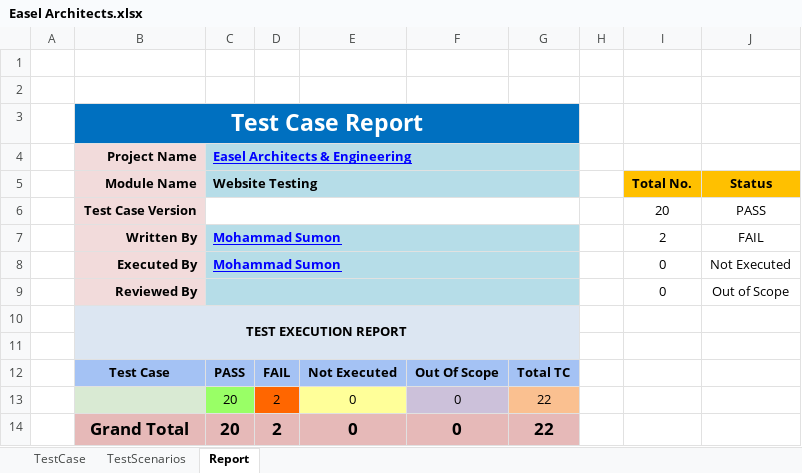
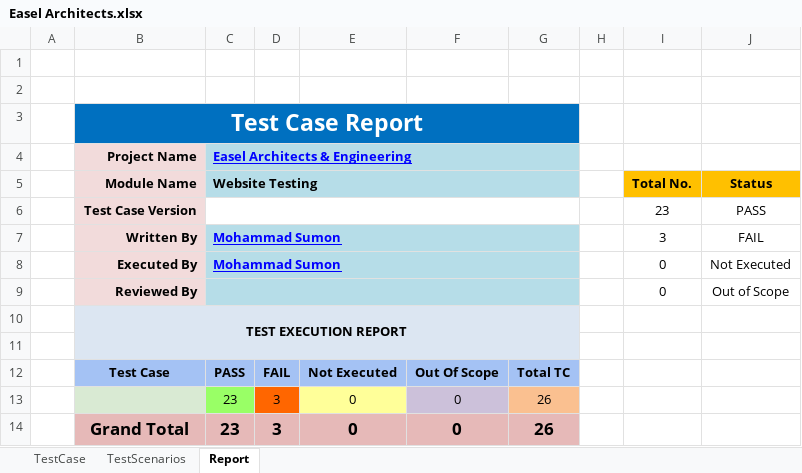
Before and after one commit to sumu9897/Easel-Architects, an Excel workbook: Easel Architects.xlsx, sheet Report, drawn as a sheet; values as stored, in another font and other column widths than the file's, no borders; charts and pictures not drawn; removed rows and columns are numbered as before the commit, all else as after; the diff names each change by its address in the sheet, - before the commit and + after, or states it on an @@ line.

```diff
--- a/Easel Architects.xlsx (sheet Report)
+++ b/Easel Architects.xlsx (sheet Report)
-I6 (Total No.): 20
+I6 (Total No.): 23
-I7 (Total No.): 2
+I7 (Total No.): 3
-row 13:  |  | 20 | 2 | 0 | 0 | 22
+row 13:  |  | 23 | 3 | 0 | 0 | 26
-C14 (Website Testing): 20
+C14 (Website Testing): 23
-D14: 2
+D14: 3
-G14: 22
+G14: 26
```
Also changed, not shown: sheet TestCase, formulas that keep their value, charts or pictures, 2 other files.
